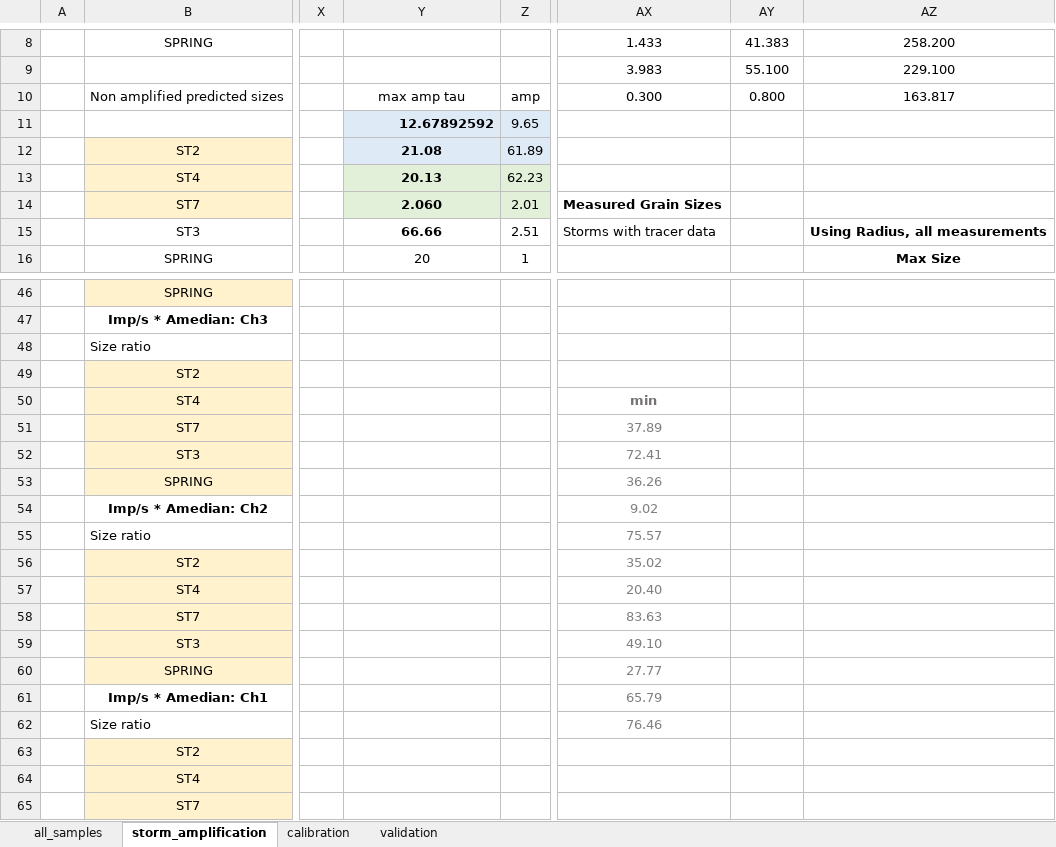
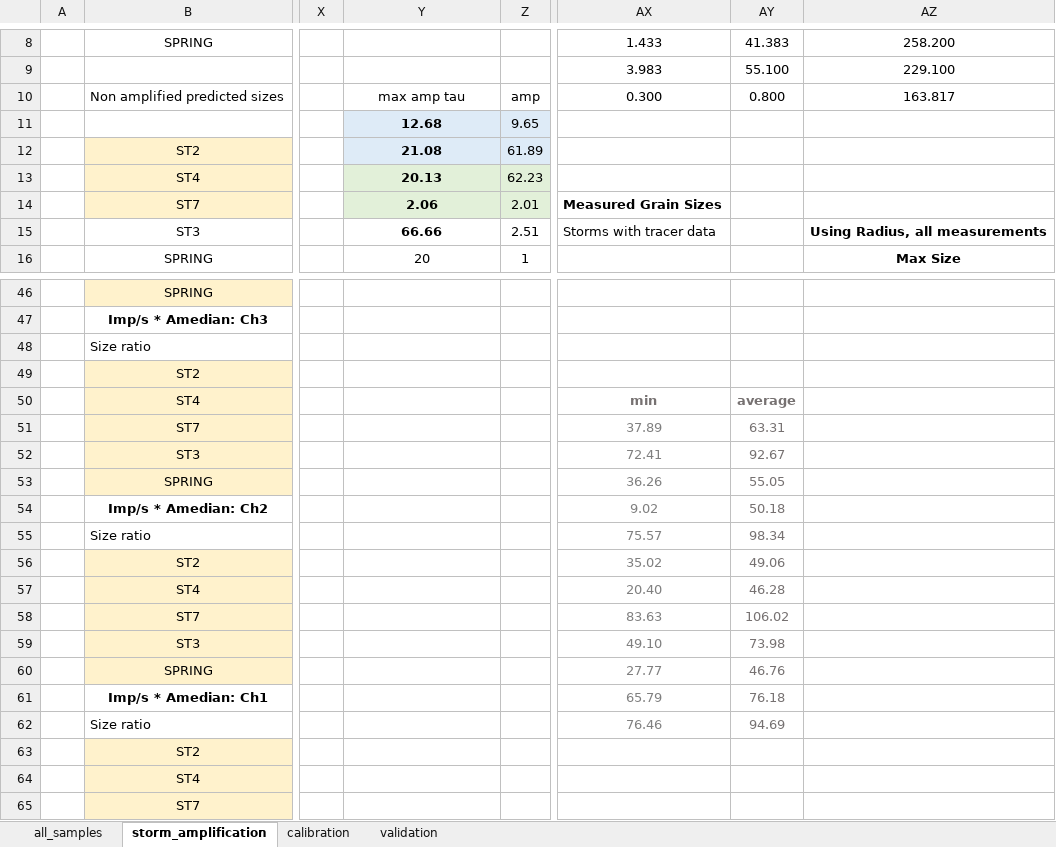
Before and after one commit to nicole-hucke/shear_stress_paper, an Excel workbook: Hydrophones/Calibration/calibration_calculations/manual_calibrations_combined_V7.xlsx, sheet storm_amplification, drawn as a sheet; only a part is shown, gaps mark what is left out; values as stored, in another font and other column widths than the file's, no borders; charts and pictures not drawn; the diff names each change by its address in the sheet, - before the commit and + after, or states it on an @@ line.

Commit message:
calibration plots for meeting with elowyn

```diff
--- a/Hydrophones/Calibration/calibration_calculations/manual_calibrations_combined_V7.xlsx (sheet storm_amplification)
+++ b/Hydrophones/Calibration/calibration_calculations/manual_calibrations_combined_V7.xlsx (sheet storm_amplification)
-Y11: 12.67892592
+Y11: 12.68
-Y11 alignment: right
+Y11 alignment: center
-Y14: 2.060
+Y14: 2.06
-AY50: (empty)
+AY50: average
-AY51: (empty)
+AY51: 63.31
-AY52: (empty)
+AY52: 92.67
-AY53: (empty)
+AY53: 55.05
-AY54: (empty)
+AY54: 50.18
-AY55: (empty)
+AY55: 98.34
-AY56: (empty)
+AY56: 49.06
-AY57: (empty)
+AY57: 46.28
-AY58: (empty)
+AY58: 106.02
-AY59: (empty)
+AY59: 73.98
-AY60: (empty)
+AY60: 46.76
-AY61: (empty)
+AY61: 76.18
-AY62: (empty)
+AY62: 94.69
```
Also changed, not shown: charts or pictures.
